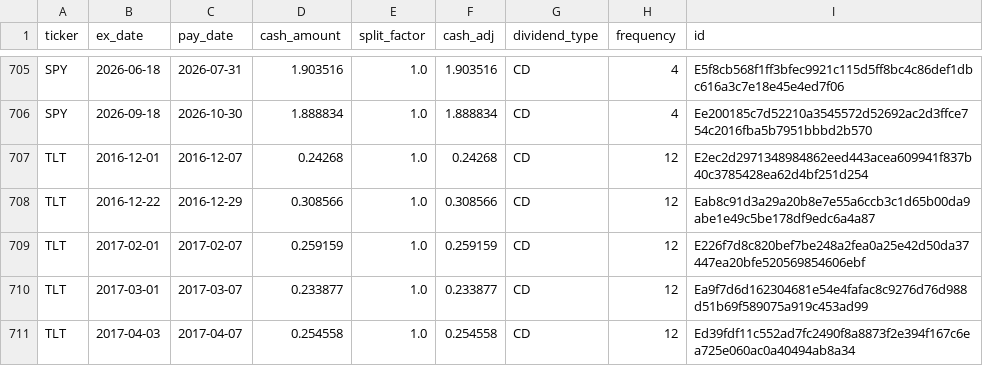
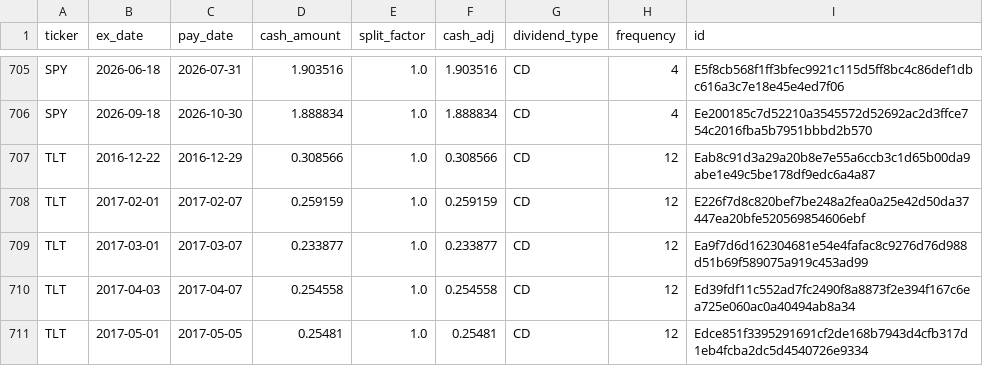
Before and after one commit to Pipe199x/StockSentinel, a CSV file: docs/data/history/dividends.csv, drawn as a sheet; only a part is shown, gaps mark what is left out; the shorter side is filled out with more unchanged rows.

```diff
--- a/docs/data/history/dividends.csv
+++ b/docs/data/history/dividends.csv
@@ -706,3 +706,2 @@ SPY,2026-06-18,2026-07-31,1.903516,1.0,1.903516,CD,4,E5f8cb568f1ff3bfec9921c115d
 SPY,2026-09-18,2026-10-30,1.888834,1.0,1.888834,CD,4,Ee200185c7d52210a3545572d52692ac2d3ffce754c2016fba5b7951bbbd2b570
-TLT,2016-12-01,2016-12-07,0.24268,1.0,0.24268,CD,12,E2ec2d2971348984862eed443acea609941f837b40c3785428ea62d4bf251d254
 TLT,2016-12-22,2016-12-29,0.308566,1.0,0.308566,CD,12,Eab8c91d3a29a20b8e7e55a6ccb3c1d65b00da9abe1e49c5be178df9edc6a4a87
```
Also changed, not shown: docs/data/history/paper_trades.csv, docs/data/history/signals_history.csv, 13 other files.
